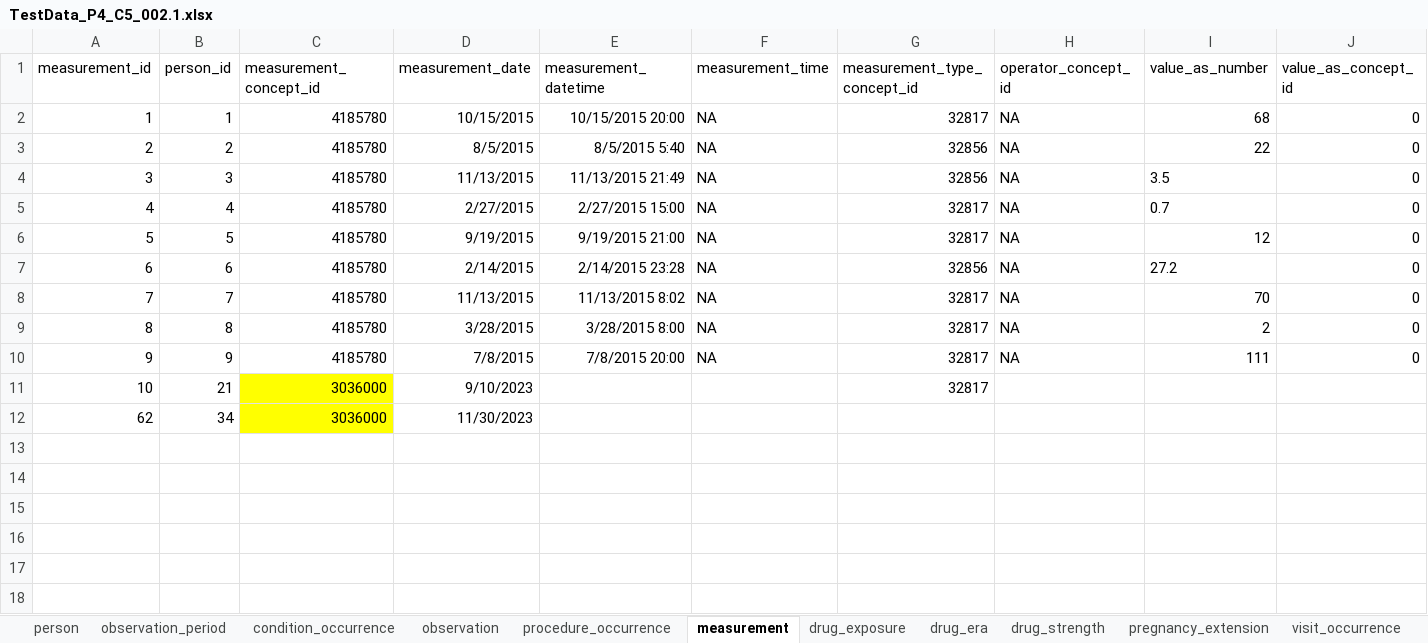
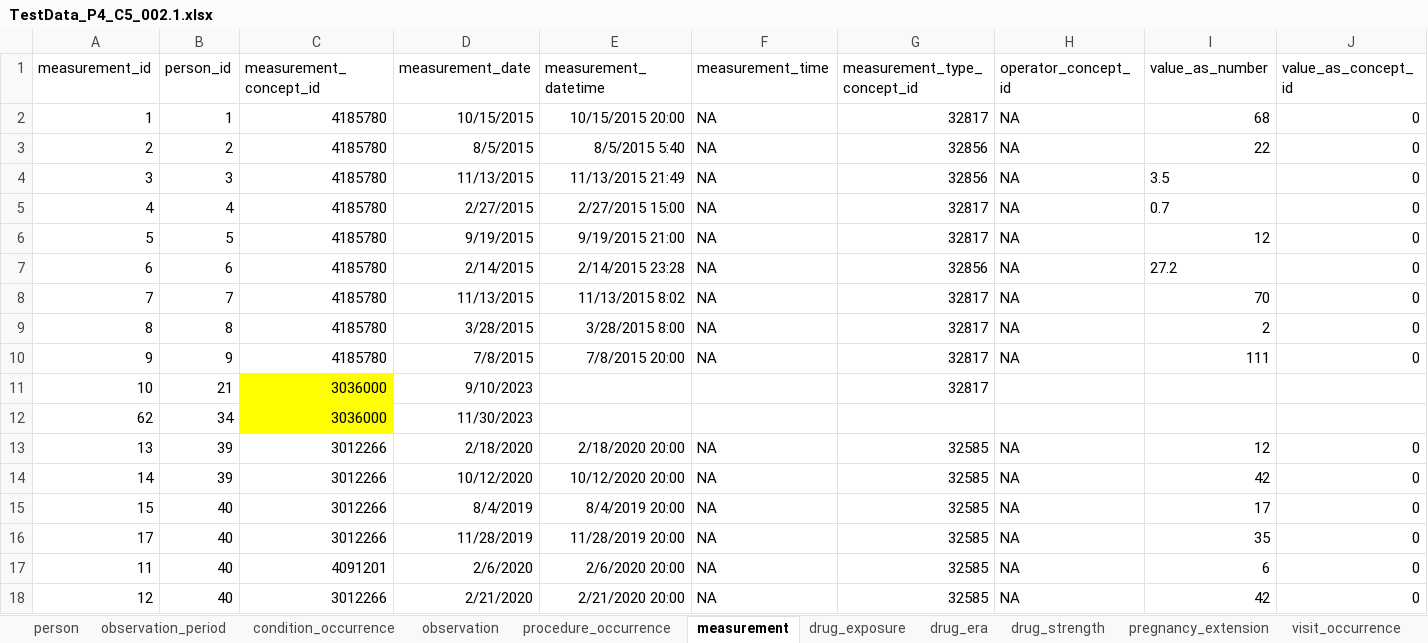
Before and after one commit to darwin-eu/PregnancyIdentifier, an Excel workbook: extras/TestData_P4_C5_002.1.xlsx, sheet measurement, drawn as a sheet; only a part is shown; values as stored, in another font and other column widths than the file's, no borders; rows hold the shown columns only; the diff names each change by its address in the sheet, - before the commit and + after, or states it on an @@ line.

```diff
--- a/extras/TestData_P4_C5_002.1.xlsx (sheet measurement)
+++ b/extras/TestData_P4_C5_002.1.xlsx (sheet measurement)
+row 13: 13 | 39 | 3012266 | 2/18/2020 | 2/18/2020 20:00 | NA | 32585 | NA | 12 | 0
+row 14: 14 | 39 | 3012266 | 10/12/2020 | 10/12/2020 20:00 | NA | 32585 | NA | 42 | 0
+row 15: 15 | 40 | 3012266 | 8/4/2019 | 8/4/2019 20:00 | NA | 32585 | NA | 17 | 0
+row 16: 17 | 40 | 3012266 | 11/28/2019 | 11/28/2019 20:00 | NA | 32585 | NA | 35 | 0
+row 17: 11 | 40 | 4091201 | 2/6/2020 | 2/6/2020 20:00 | NA | 32585 | NA | 6 | 0
+row 18: 12 | 40 | 3012266 | 2/21/2020 | 2/21/2020 20:00 | NA | 32585 | NA | 42 | 0
```
Also changed, not shown: sheet condition_occurrence, sheet person, sheet observation_period, 14 other files.
